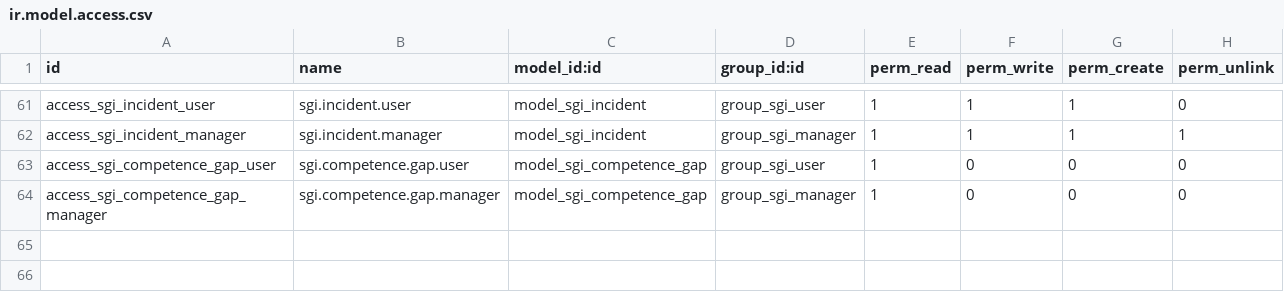
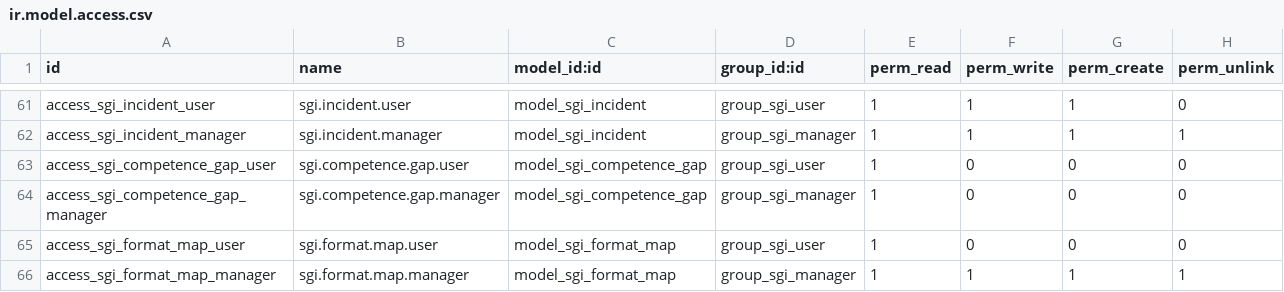
Before and after one commit to quimibond/qb19, a CSV file: addons/quimibond_sgi/security/ir.model.access.csv, drawn as a sheet; only a part is shown, gaps mark what is left out; the diff names each change by its address in the sheet, - before the commit and + after, or states it on an @@ line.

```diff
--- a/addons/quimibond_sgi/security/ir.model.access.csv
+++ b/addons/quimibond_sgi/security/ir.model.access.csv
+row 65: access_sgi_format_map_user | sgi.format.map.user | model_sgi_format_map | group_sgi_user | 1 | 0 | 0 | 0
+row 66: access_sgi_format_map_manager | sgi.format.map.manager | model_sgi_format_map | group_sgi_manager | 1 | 1 | 1 | 1
```
Also changed, not shown: 10 other files.
